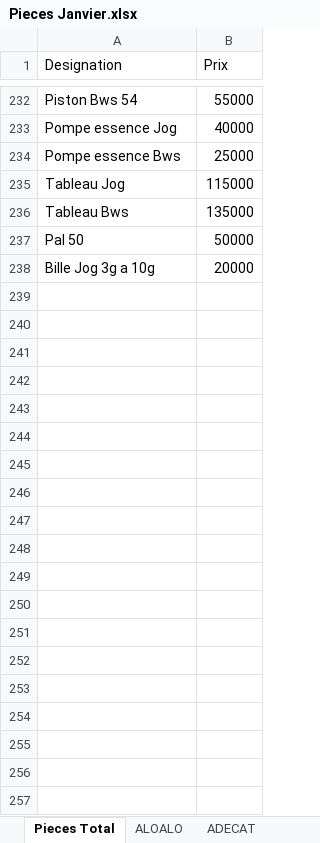
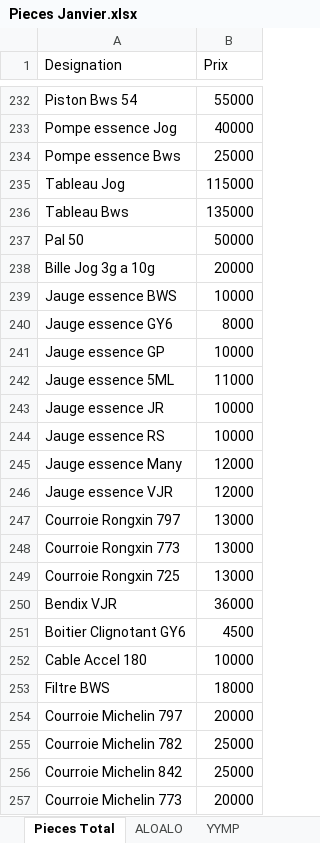
Before and after one commit to syrax68/gestion-pieces, an Excel workbook: Pieces Janvier.xlsx, sheet Pieces Total, drawn as a sheet; only a part is shown, gaps mark what is left out; values as stored, in another font and other column widths than the file's, no borders; table styles not drawn; the diff covers the shown part only; the diff names each change by its address in the sheet, - before the commit and + after, or states it on an @@ line.

```diff
--- a/Pieces Janvier.xlsx (sheet Pieces Total)
+++ b/Pieces Janvier.xlsx (sheet Pieces Total)
+row 239: Jauge essence BWS | 10000
+row 240: Jauge essence GY6 | 8000
+row 241: Jauge essence GP | 10000
+row 242: Jauge essence 5ML | 11000
+row 243: Jauge essence JR | 10000
+row 244: Jauge essence RS | 10000
+row 245: Jauge essence Many | 12000
+row 246: Jauge essence VJR | 12000
+row 247: Courroie Rongxin 797 | 13000
+row 248: Courroie Rongxin 773 | 13000
+row 249: Courroie Rongxin 725 | 13000
+row 250: Bendix VJR | 36000
+row 251: Boitier Clignotant GY6 | 4500
+row 252: Cable Accel 180 | 10000
+row 253: Filtre BWS | 18000
+row 254: Courroie Michelin 797 | 20000
+row 255: Courroie Michelin 782 | 25000
+row 256: Courroie Michelin 842 | 25000
+row 257: Courroie Michelin 773 | 20000
```
Also changed, not shown: 78 added rows and 3 edited cells elsewhere in this sheet, sheet TSY AZO, sheet FAN MOTO, other sheet tabs, 43 other files.
